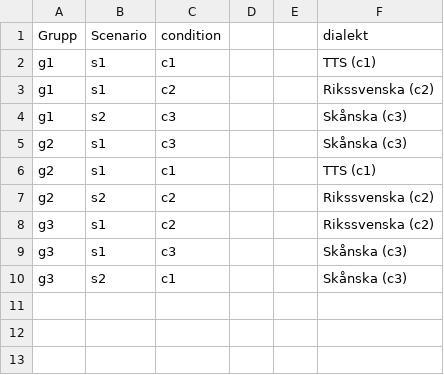
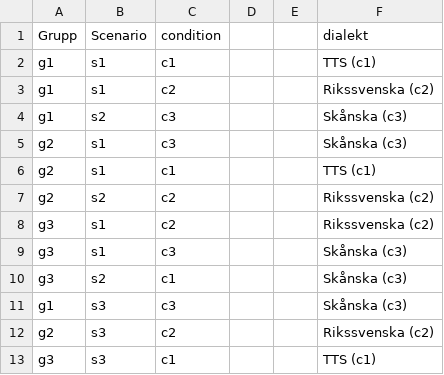
Before and after one commit to nixigaj/hri-proj, a CSV file: form-data/v2/group_keys.csv, drawn as a sheet.

```diff
--- a/form-data/v2/group_keys.csv
+++ b/form-data/v2/group_keys.csv
@@ -10 +10,4 @@ g3,s1,c3,,,Skånska (c3)
 g3,s2,c1,,,Skånska (c3)
+g1,s3,c3,,,Skånska (c3)
+g2,s3,c2,,,Rikssvenska (c2)
+g3,s3,c1,,,TTS (c1)
```
Also changed, not shown: form-data/v2/output_real/responses_analyzed_v2_real.csv, form-data/v2/output_real/responses_cleaned_v2_real.csv, 4 other files.
